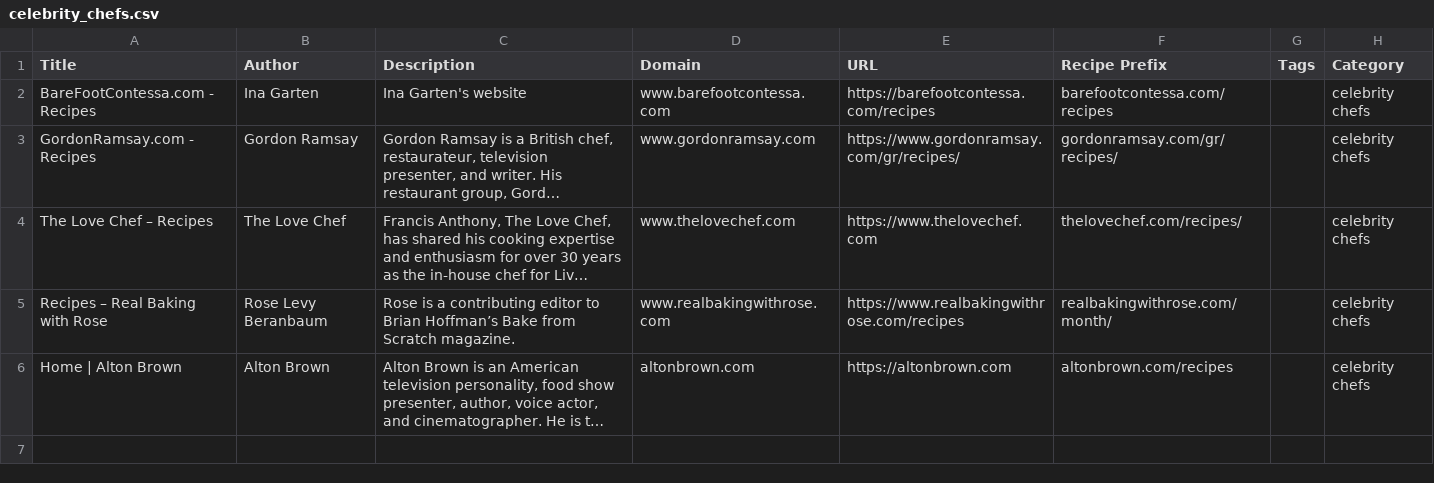
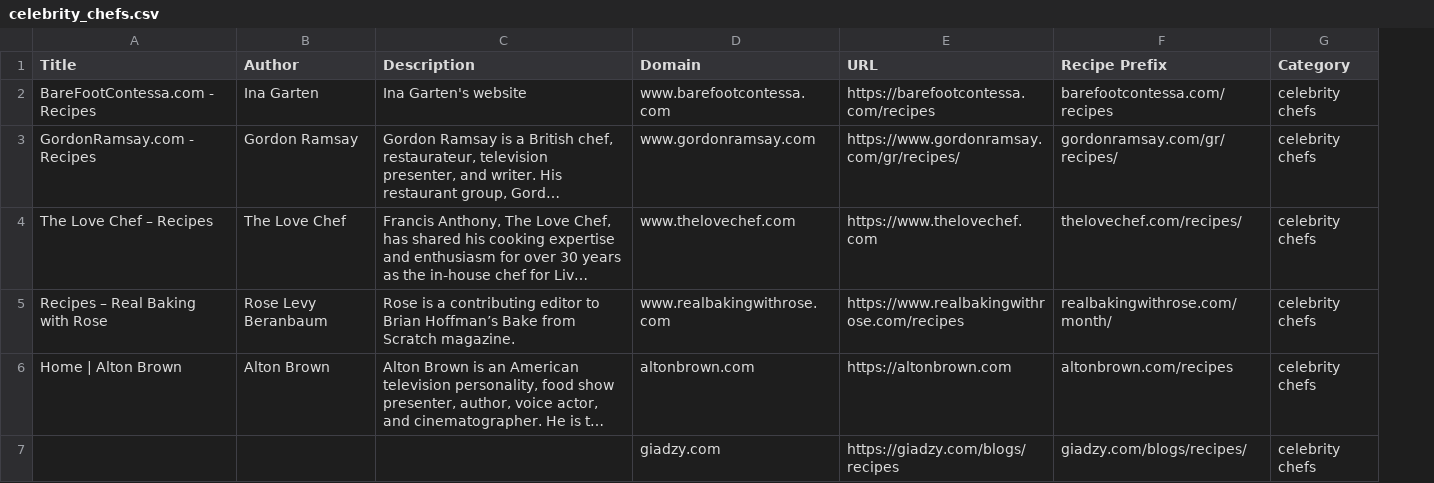
Before and after one commit to DJHotLettuce/DIRC, a CSV file: directory/celebrity_chefs.csv, drawn as a sheet; long unchanged cells end in …; removed rows and columns are numbered as before the commit, all else as after; the diff names each change by its address in the sheet, - before the commit and + after, or states it on an @@ line.

```diff
--- a/directory/celebrity_chefs.csv
+++ b/directory/celebrity_chefs.csv
-column G (Tags), empty
+row 7:  |  |  | giadzy.com | https://giadzy.com/blogs/recipes | giadzy.com/blogs/recipes/ | celebrity chefs
```
Also changed, not shown: directory/blogs.csv, directory/cookware.csv, 2 other files.
